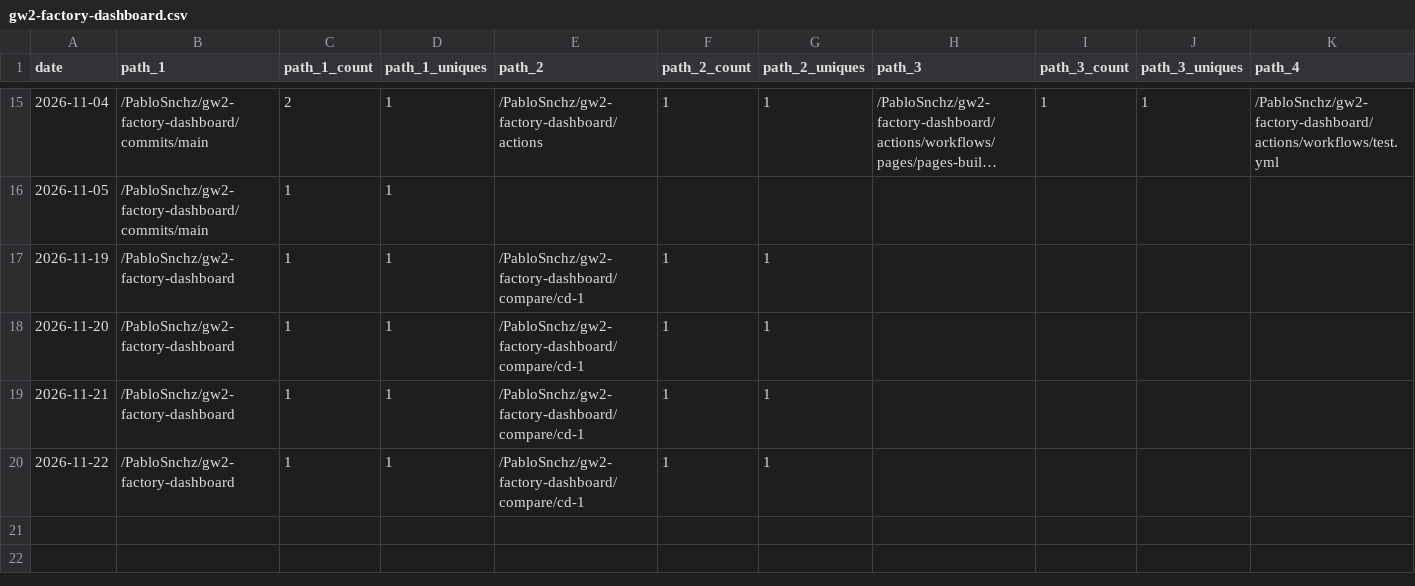
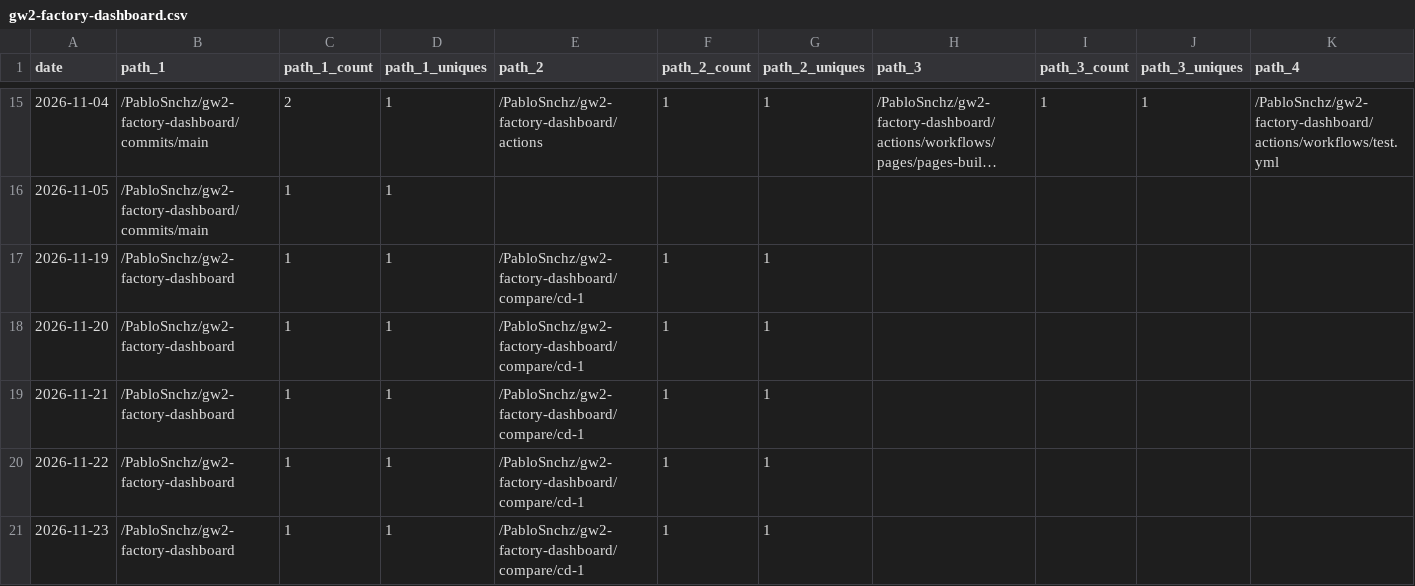
Before and after one commit to PabloSnchz/github-repo-traffic-stats, a CSV file: data/github_paths/gw2-factory-dashboard.csv, drawn as a sheet; only a part is shown, gaps mark what is left out; long unchanged cells end in …; rows hold the shown columns only; the diff names each change by its address in the sheet, - before the commit and + after, or states it on an @@ line.

```diff
--- a/data/github_paths/gw2-factory-dashboard.csv
+++ b/data/github_paths/gw2-factory-dashboard.csv
+row 21: 2026-11-23 | /PabloSnchz/gw2-factory-dashboard | 1 | 1 | /PabloSnchz/gw2-factory-dashboard/compare/cd-1 | 1 | 1
```
Also changed, not shown: data/github_paths/circe-webapp-dev.csv, data/github_paths/gw2-factory-dev.csv, 9 other files.
